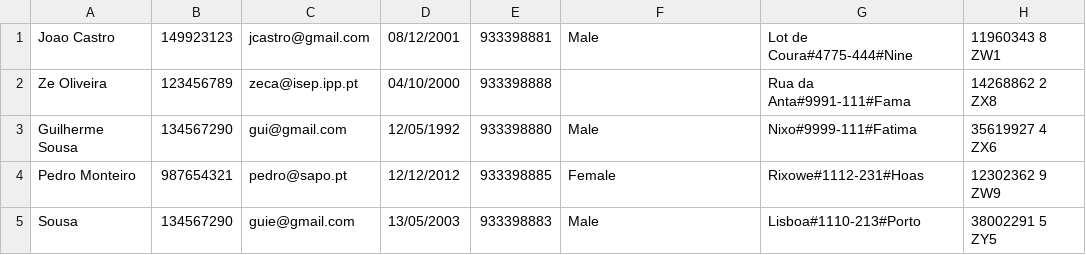
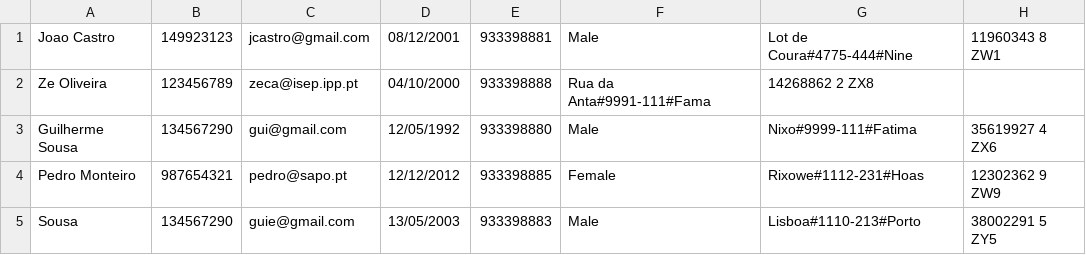
Before and after one commit to Pirussa/lei-22-s2-1da-g02, a CSV file: Users.csv, drawn as a sheet.

```diff
--- a/Users.csv
+++ b/Users.csv
@@ -1,3 +1,3 @@
 Joao Castro,149923123,jcastro@gmail.com,08/12/2001,933398881,Male,Lot de Coura#4775-444#Nine,11960343 8 ZW1
-Ze Oliveira,123456789,zeca@isep.ipp.pt,04/10/2000,933398888,,Rua da Anta#9991-111#Fama,14268862 2 ZX8
+Ze Oliveira,123456789,zeca@isep.ipp.pt,04/10/2000,933398888,Rua da Anta#9991-111#Fama,14268862 2 ZX8
 Guilherme Sousa,134567290,gui@gmail.com,12/05/1992,933398880,Male,Nixo#9999-111#Fatima,35619927 4 ZX6
```
Also changed, not shown: 8 other files.
